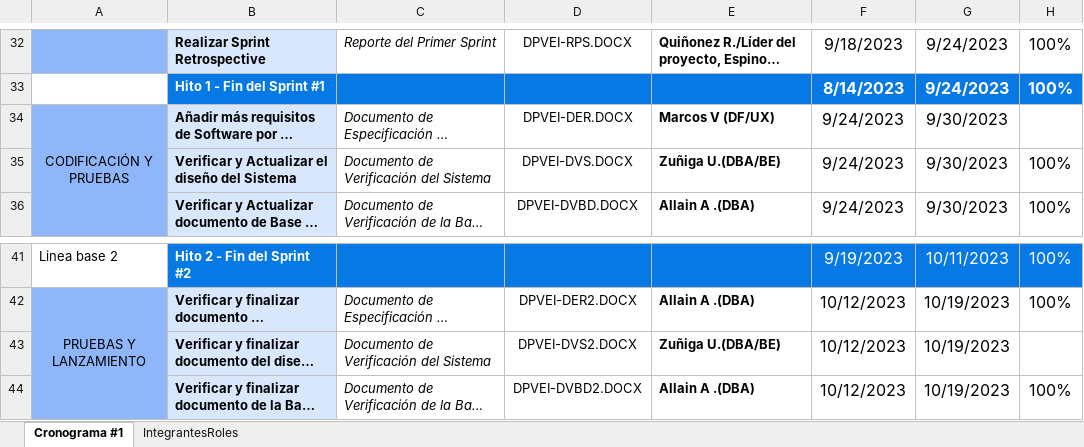
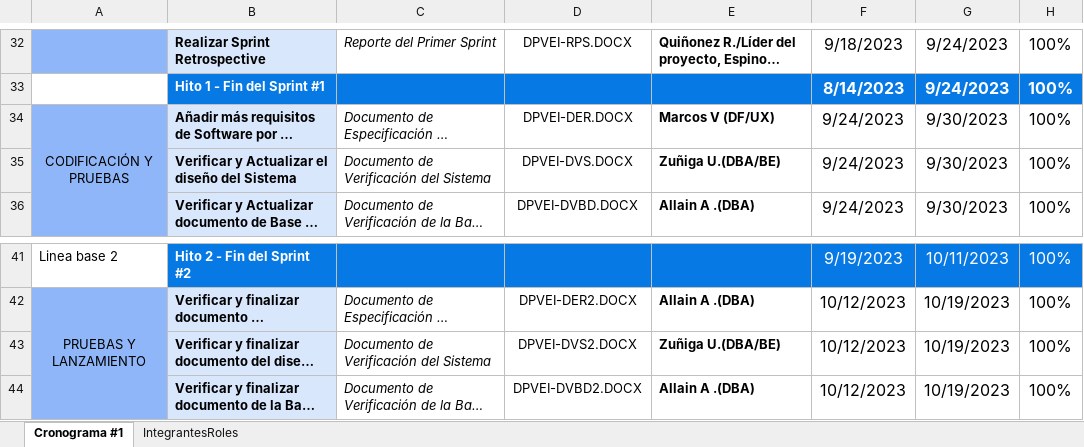
Before and after one commit to EstebanQuinonez/TECNOFUSION, an Excel workbook: Línea Base/DPVEI/LB1/DPVEI-CP .xlsx, sheet Cronograma #1, drawn as a sheet; only a part is shown, gaps mark what is left out; long unchanged cells end in …; values as stored, in another font and other column widths than the file's, no borders; the diff names each change by its address in the sheet, - before the commit and + after, or states it on an @@ line.

Commit message:
Actualizacion final del cronograma.

```diff
--- a/Línea Base/DPVEI/LB1/DPVEI-CP .xlsx (sheet Cronograma #1)
+++ b/Línea Base/DPVEI/LB1/DPVEI-CP .xlsx (sheet Cronograma #1)
-H34: (empty)
+H34: 100%
-H43: (empty)
+H43: 100%
```
